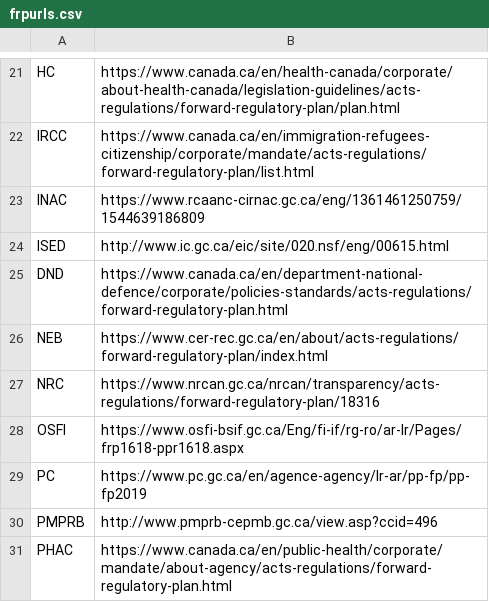
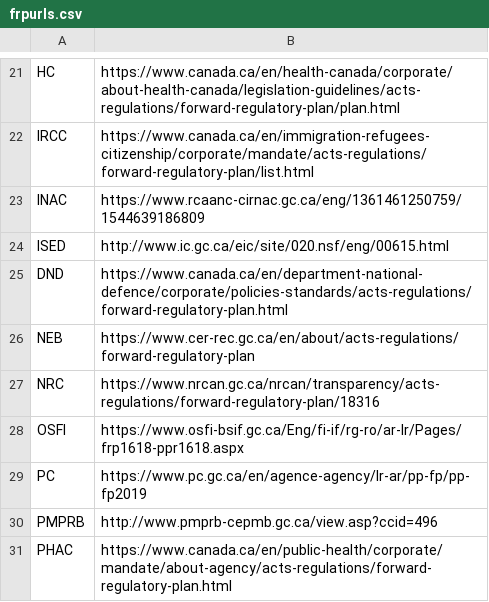
Before and after one commit to gordbot/cacheFRP, a CSV file: frpurls.csv, drawn as a sheet; only a part is shown, gaps mark what is left out.

Commit message:
fix: remove reference to index.html in NEB URL
Fixes #4

```diff
--- a/frpurls.csv
+++ b/frpurls.csv
@@ -25,3 +25,3 @@ ISED,http://www.ic.gc.ca/eic/site/020.nsf/eng/00615.html
 DND,https://www.canada.ca/en/department-national-defence/corporate/policies-standards/acts-regulations/forward-regulatory-plan.html
-NEB,https://www.cer-rec.gc.ca/en/about/acts-regulations/forward-regulatory-plan/index.html
+NEB,https://www.cer-rec.gc.ca/en/about/acts-regulations/forward-regulatory-plan
 NRC,https://www.nrcan.gc.ca/nrcan/transparency/acts-regulations/forward-regulatory-plan/18316
```
